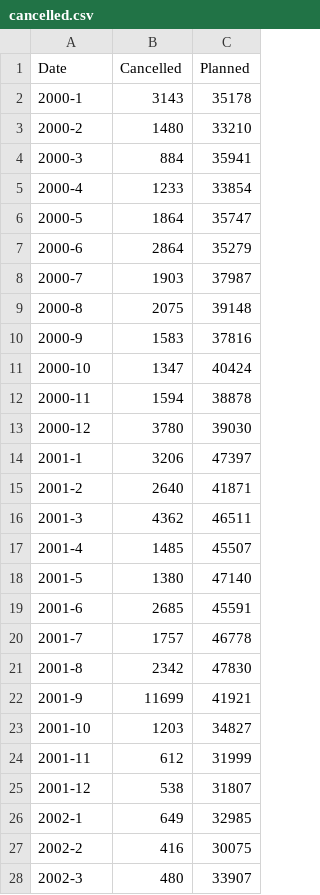
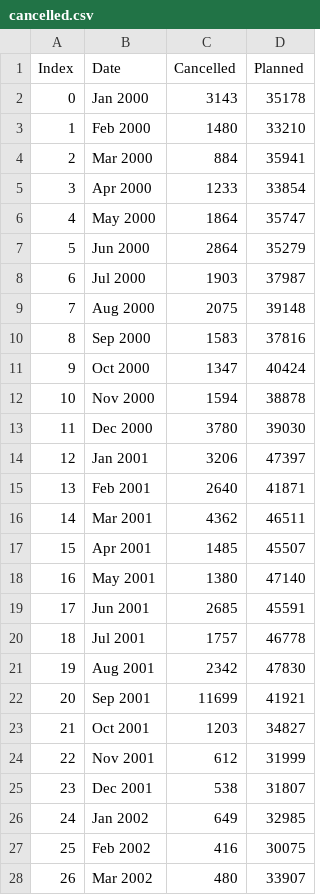
Before and after one commit to jadermcs/flights, a CSV file: data/cancelled.csv, drawn as a sheet; only a part is shown; addresses are those after the commit; the diff covers the shown part only; the diff names each change by its address in the sheet, - before the commit and + after, or states it on an @@ line.

Commit message:
date repr and ident

```diff
--- a/data/cancelled.csv
+++ b/data/cancelled.csv
+column A (Index), rows 2-28: 0 | 1 | 2 | 3 | 4 | 5 | 6 | 7 | 8 | 9 | 10 | 11 | 12 | 13 | 14 | 15 | 16 | 17 | 18 | 19 | 20 | 21 | 22 | 23 | 24 | 25 | 26
-B2 (Date): 2000-1
+B2 (Date): Jan 2000
-B3 (Date): 2000-2
+B3 (Date): Feb 2000
-B4 (Date): 2000-3
+B4 (Date): Mar 2000
-B5 (Date): 2000-4
+B5 (Date): Apr 2000
-B6 (Date): 2000-5
+B6 (Date): May 2000
-B7 (Date): 2000-6
+B7 (Date): Jun 2000
-B8 (Date): 2000-7
+B8 (Date): Jul 2000
-B9 (Date): 2000-8
+B9 (Date): Aug 2000
-B10 (Date): 2000-9
+B10 (Date): Sep 2000
-B11 (Date): 2000-10
+B11 (Date): Oct 2000
-B12 (Date): 2000-11
+B12 (Date): Nov 2000
-B13 (Date): 2000-12
+B13 (Date): Dec 2000
-B14 (Date): 2001-1
+B14 (Date): Jan 2001
-B15 (Date): 2001-2
+B15 (Date): Feb 2001
-B16 (Date): 2001-3
+B16 (Date): Mar 2001
-B17 (Date): 2001-4
+B17 (Date): Apr 2001
-B18 (Date): 2001-5
+B18 (Date): May 2001
-B19 (Date): 2001-6
+B19 (Date): Jun 2001
-B20 (Date): 2001-7
+B20 (Date): Jul 2001
-B21 (Date): 2001-8
+B21 (Date): Aug 2001
-B22 (Date): 2001-9
+B22 (Date): Sep 2001
-B23 (Date): 2001-10
+B23 (Date): Oct 2001
-B24 (Date): 2001-11
+B24 (Date): Nov 2001
-B25 (Date): 2001-12
+B25 (Date): Dec 2001
-B26 (Date): 2002-1
+B26 (Date): Jan 2002
-B27 (Date): 2002-2
+B27 (Date): Feb 2002
-B28 (Date): 2002-3
+B28 (Date): Mar 2002
```
Also changed, not shown: 9 edited cells elsewhere in this file, 2 other files.
